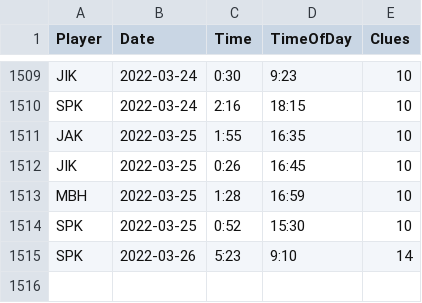
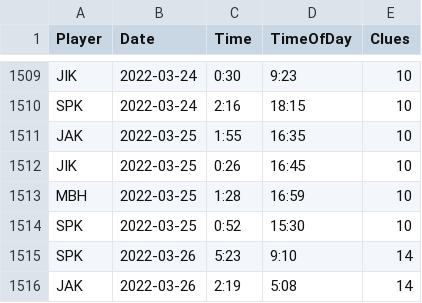
Before and after one commit to spkaluzny/nyt_mini_crossword, a CSV file: data/nyt.csv, drawn as a sheet; only a part is shown, gaps mark what is left out; the diff names each change by its address in the sheet, - before the commit and + after, or states it on an @@ line.

Commit message:
Added new observations

```diff
--- a/data/nyt.csv
+++ b/data/nyt.csv
+row 1516: JAK | 2022-03-26 | 2:19 | 5:08 | 14
```
